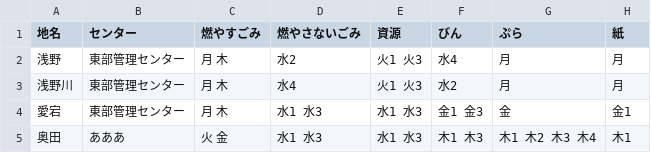
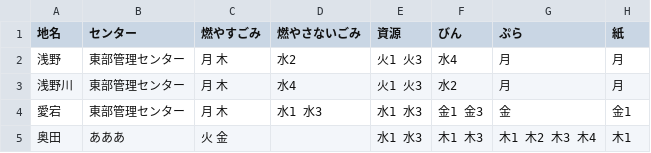
Before and after one commit to inoinotantan/5374, a CSV file: data/area_days.csv, drawn as a sheet.

Commit message:
Update area_days.csv

```diff
--- a/data/area_days.csv
+++ b/data/area_days.csv
@@ -4,2 +4,2 @@
 愛宕,東部管理センター,月 木,水1 水3,水1 水3,金1 金3,金,金1
-奥田,あああ,火 金,水1 水3,水1 水3,木1 木3,木1 木2 木3 木4,木1
+奥田,あああ,火 金,,水1 水3,木1 木3,木1 木2 木3 木4,木1
```
